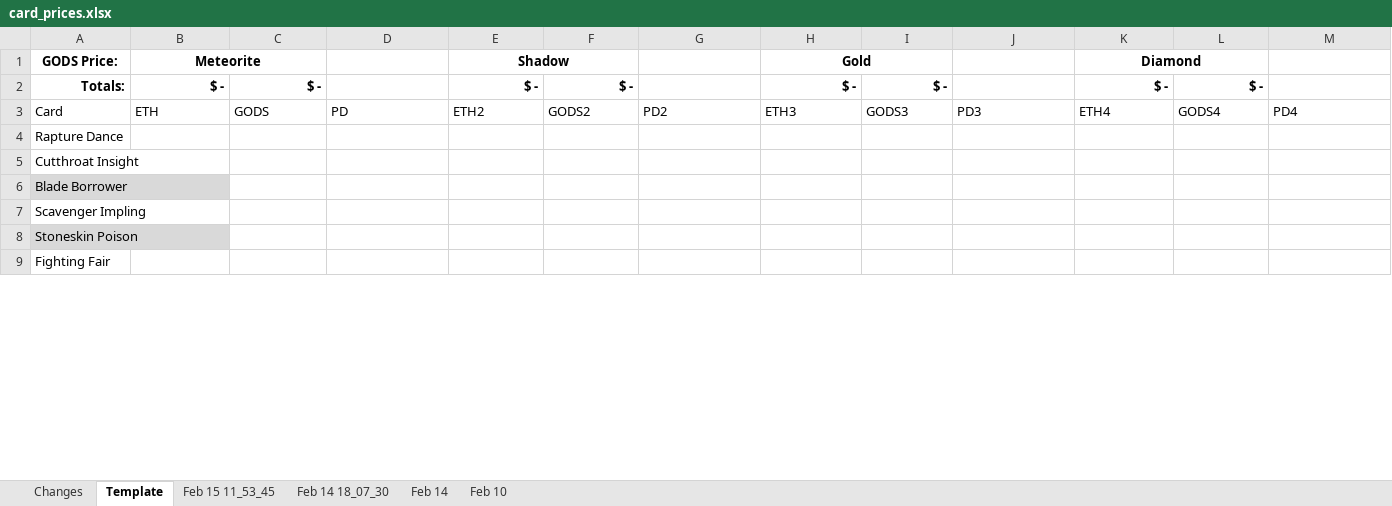
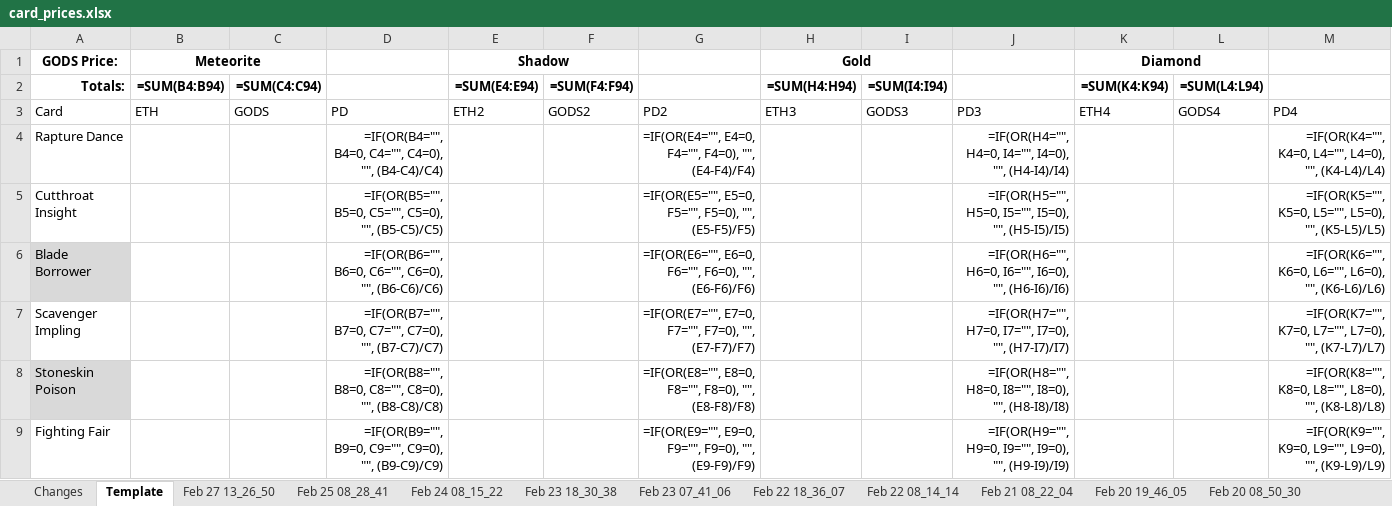
Before and after one commit to eugenegalaxy/TokenTrove-price-scrapper, an Excel workbook: card_prices.xlsx, sheet Template, drawn as a sheet; only a part is shown; values as stored, in another font and other column widths than the file's, no borders; formulas without a stored value are shown as written; conditional formats and table styles not drawn; the diff covers the shown part only; the diff names each change by its address in the sheet, - before the commit and + after, or states it on an @@ line.

```diff
--- a/card_prices.xlsx (sheet Template)
+++ b/card_prices.xlsx (sheet Template)
+sheet tab: Feb 27 13_26_50
+sheet tab: Feb 25 08_28_41
+sheet tab: Feb 24 08_15_22
+sheet tab: Feb 23 18_30_38
+sheet tab: Feb 23 07_41_06
+sheet tab: Feb 22 18_36_07
+sheet tab: Feb 22 08_14_14
+sheet tab: Feb 21 08_22_04
+sheet tab: Feb 20 19_46_05
+sheet tab: Feb 20 08_50_30
-B2 (Meteorite): $ -
+B2 (Meteorite): =SUM(B4:B94)
-C2: $ -
+C2: =SUM(C4:C94)
-E2 (Shadow): $ -
+E2 (Shadow): =SUM(E4:E94)
-F2: $ -
+F2: =SUM(F4:F94)
-H2 (Gold): $ -
+H2 (Gold): =SUM(H4:H94)
-I2: $ -
+I2: =SUM(I4:I94)
-K2 (Diamond): $ -
+K2 (Diamond): =SUM(K4:K94)
-L2: $ -
+L2: =SUM(L4:L94)
-D4: (empty)
+D4: =IF(OR(B4="", B4=0, C4="", C4=0), "", (B4-C4)/C4)
-G4: (empty)
+G4: =IF(OR(E4="", E4=0, F4="", F4=0), "", (E4-F4)/F4)
-J4: (empty)
+J4: =IF(OR(H4="", H4=0, I4="", I4=0), "", (H4-I4)/I4)
-M4: (empty)
+M4: =IF(OR(K4="", K4=0, L4="", L4=0), "", (K4-L4)/L4)
-D5: (empty)
+D5: =IF(OR(B5="", B5=0, C5="", C5=0), "", (B5-C5)/C5)
-G5: (empty)
+G5: =IF(OR(E5="", E5=0, F5="", F5=0), "", (E5-F5)/F5)
-J5: (empty)
+J5: =IF(OR(H5="", H5=0, I5="", I5=0), "", (H5-I5)/I5)
-M5: (empty)
+M5: =IF(OR(K5="", K5=0, L5="", L5=0), "", (K5-L5)/L5)
-D6: (empty)
+D6: =IF(OR(B6="", B6=0, C6="", C6=0), "", (B6-C6)/C6)
-G6: (empty)
+G6: =IF(OR(E6="", E6=0, F6="", F6=0), "", (E6-F6)/F6)
-J6: (empty)
+J6: =IF(OR(H6="", H6=0, I6="", I6=0), "", (H6-I6)/I6)
-M6: (empty)
+M6: =IF(OR(K6="", K6=0, L6="", L6=0), "", (K6-L6)/L6)
-D7: (empty)
+D7: =IF(OR(B7="", B7=0, C7="", C7=0), "", (B7-C7)/C7)
-G7: (empty)
+G7: =IF(OR(E7="", E7=0, F7="", F7=0), "", (E7-F7)/F7)
-J7: (empty)
+J7: =IF(OR(H7="", H7=0, I7="", I7=0), "", (H7-I7)/I7)
-M7: (empty)
+M7: =IF(OR(K7="", K7=0, L7="", L7=0), "", (K7-L7)/L7)
-D8: (empty)
+D8: =IF(OR(B8="", B8=0, C8="", C8=0), "", (B8-C8)/C8)
-G8: (empty)
+G8: =IF(OR(E8="", E8=0, F8="", F8=0), "", (E8-F8)/F8)
-J8: (empty)
+J8: =IF(OR(H8="", H8=0, I8="", I8=0), "", (H8-I8)/I8)
-M8: (empty)
+M8: =IF(OR(K8="", K8=0, L8="", L8=0), "", (K8-L8)/L8)
-D9: (empty)
+D9: =IF(OR(B9="", B9=0, C9="", C9=0), "", (B9-C9)/C9)
-G9: (empty)
+G9: =IF(OR(E9="", E9=0, F9="", F9=0), "", (E9-F9)/F9)
-J9: (empty)
+J9: =IF(OR(H9="", H9=0, I9="", I9=0), "", (H9-I9)/I9)
-M9: (empty)
+M9: =IF(OR(K9="", K9=0, L9="", L9=0), "", (K9-L9)/L9)
```
Also changed, not shown: 80 edited cells elsewhere in this sheet, sheet Changes, sheet Feb 14 18_07_30, sheet Feb 15 11_53_45, sheet Feb 14, sheet Feb 10, other sheet tabs, cosmetics_prices.xlsx, 2 other files.
